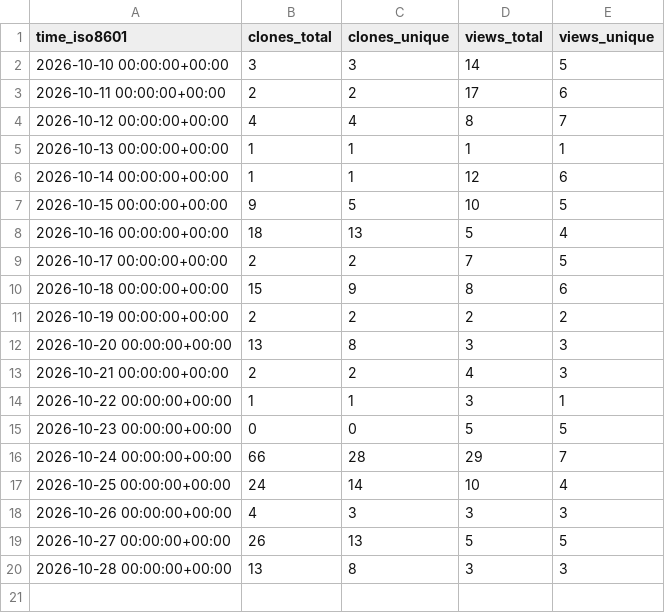
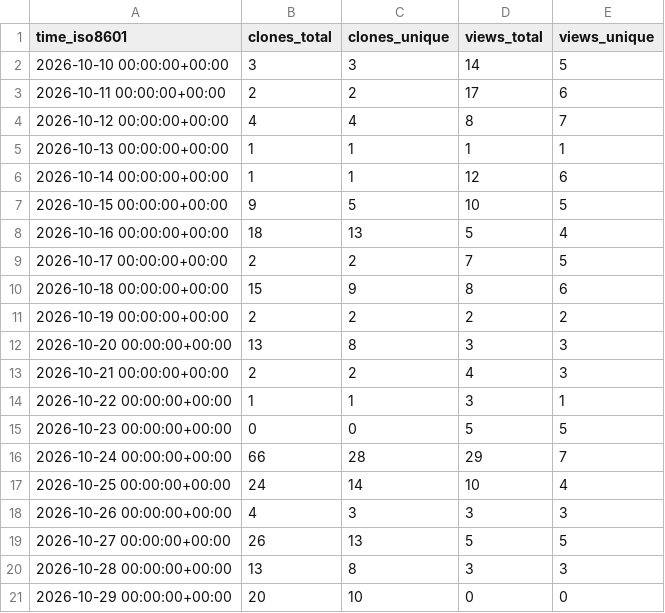
Before and after one commit to solid-pixel/uhf-server-docker, a CSV file: solid-pixel/uhf-server-docker/ghrs-data/views_clones_aggregate.csv, drawn as a sheet.

```diff
--- a/solid-pixel/uhf-server-docker/ghrs-data/views_clones_aggregate.csv
+++ b/solid-pixel/uhf-server-docker/ghrs-data/views_clones_aggregate.csv
@@ -20 +20,2 @@ time_iso8601,clones_total,clones_unique,views_total,views_unique
 2026-10-28 00:00:00+00:00,13,8,3,3
+2026-10-29 00:00:00+00:00,20,10,0,0
```
Also changed, not shown: 1 other file.
